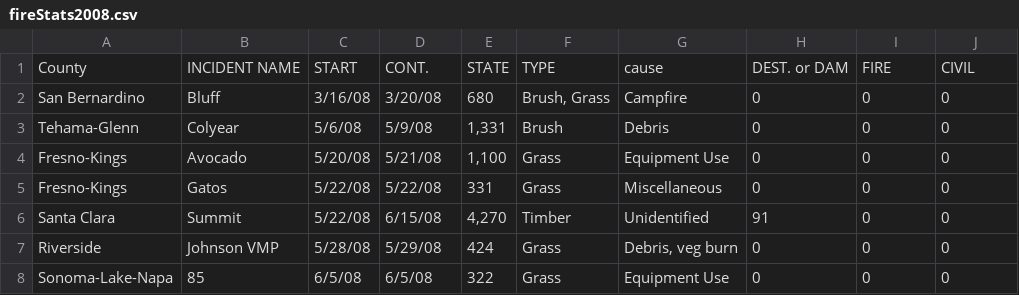
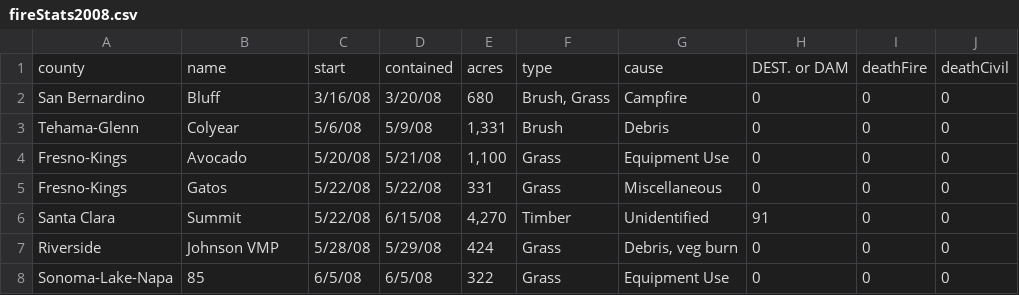
Before and after one commit to jieunlim/randomForestFires, a CSV file: cleanedData/fireStats2008.csv, drawn as a sheet; only a part is shown.

```diff
--- a/cleanedData/fireStats2008.csv
+++ b/cleanedData/fireStats2008.csv
@@ -1,2 +1,2 @@
-County,INCIDENT NAME,START,CONT.,STATE,TYPE,cause,DEST. or DAM,FIRE,CIVIL,
+county,name,start,contained,acres,type,cause,DEST. or DAM,deathFire,deathCivil,
 San Bernardino,Bluff,3/16/08,3/20/08,680,"Brush, Grass",Campfire,0,0,0,
```
Also changed, not shown: cleanedData/fireStats2009.csv, cleanedData/fireStats2010.csv, 6 other files.
